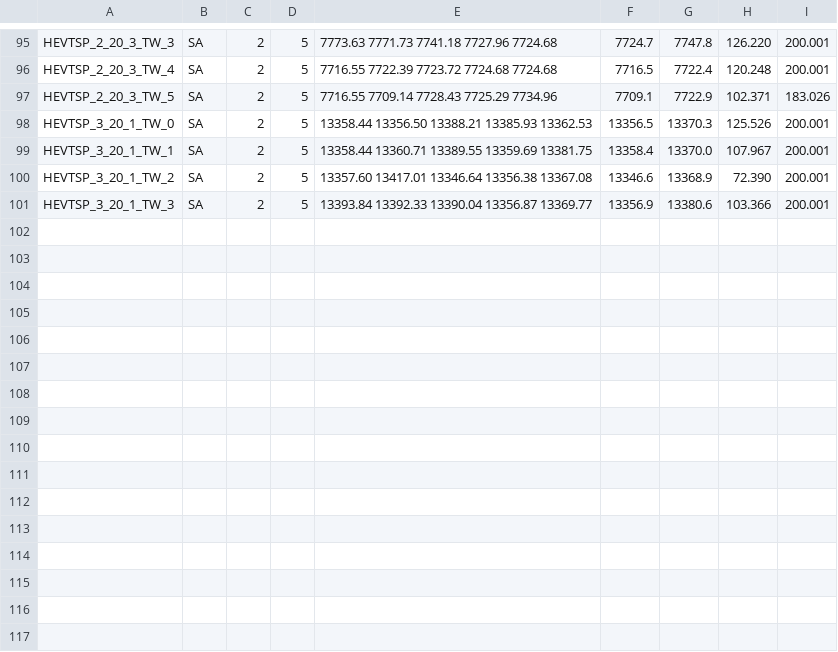
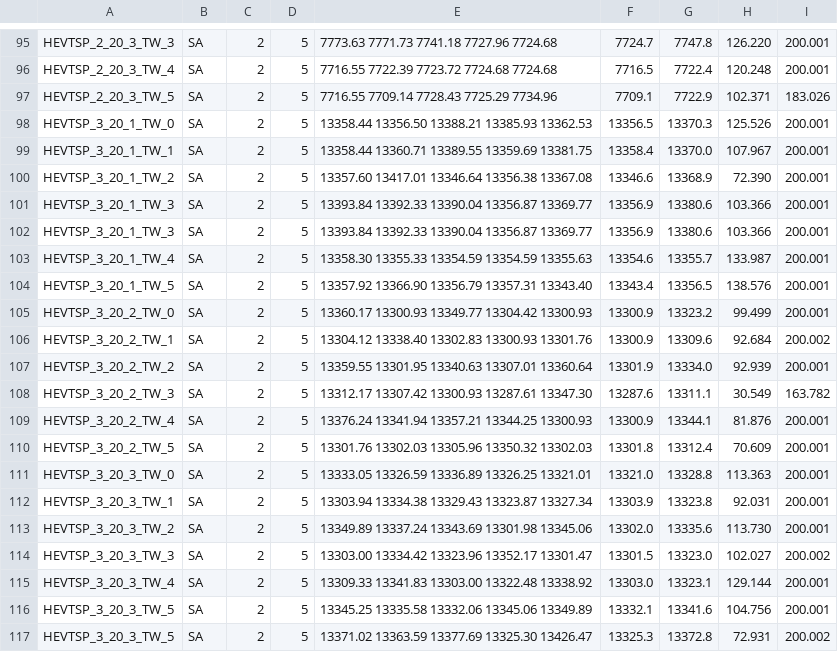
Before and after one commit to malursilva/hev_tsptw_rko-bash-ver-, a CSV file: Results/20/Dec2/Results.csv, drawn as a sheet; only a part is shown, gaps mark what is left out.

Commit message:
last results

```diff
--- a/Results/20/Dec2/Results.csv
+++ b/Results/20/Dec2/Results.csv
@@ -101 +101,17 @@ HEVTSP_3_20_1_TW_2	SA	2	5	 13357.60 13417.01 13346.64 13356.38 13367.08	13346.6
 HEVTSP_3_20_1_TW_3	SA	2	5	 13393.84 13392.33 13390.04 13356.87 13369.77	13356.9	13380.6	103.366	200.001
+HEVTSP_3_20_1_TW_3	SA	2	5	 13393.84 13392.33 13390.04 13356.87 13369.77	13356.9	13380.6	103.366	200.001
+HEVTSP_3_20_1_TW_4	SA	2	5	 13358.30 13355.33 13354.59 13354.59 13355.63	13354.6	13355.7	133.987	200.001
+HEVTSP_3_20_1_TW_5	SA	2	5	 13357.92 13366.90 13356.79 13357.31 13343.40	13343.4	13356.5	138.576	200.001
+HEVTSP_3_20_2_TW_0	SA	2	5	 13360.17 13300.93 13349.77 13304.42 13300.93	13300.9	13323.2	99.499	200.001
+HEVTSP_3_20_2_TW_1	SA	2	5	 13304.12 13338.40 13302.83 13300.93 13301.76	13300.9	13309.6	92.684	200.002
+HEVTSP_3_20_2_TW_2	SA	2	5	 13359.55 13301.95 13340.63 13307.01 13360.64	13301.9	13334.0	92.939	200.001
+HEVTSP_3_20_2_TW_3	SA	2	5	 13312.17 13307.42 13300.93 13287.61 13347.30	13287.6	13311.1	30.549	163.782
+HEVTSP_3_20_2_TW_4	SA	2	5	 13376.24 13341.94 13357.21 13344.25 13300.93	13300.9	13344.1	81.876	200.001
+HEVTSP_3_20_2_TW_5	SA	2	5	 13301.76 13302.03 13305.96 13350.32 13302.03	13301.8	13312.4	70.609	200.001
+HEVTSP_3_20_3_TW_0	SA	2	5	 13333.05 13326.59 13336.89 13326.25 13321.01	13321.0	13328.8	113.363	200.001
+HEVTSP_3_20_3_TW_1	SA	2	5	 13303.94 13334.38 13329.43 13323.87 13327.34	13303.9	13323.8	92.031	200.001
+HEVTSP_3_20_3_TW_2	SA	2	5	 13349.89 13337.24 13343.69 13301.98 13345.06	13302.0	13335.6	113.730	200.001
+HEVTSP_3_20_3_TW_3	SA	2	5	 13303.00 13334.42 13323.96 13352.17 13301.47	13301.5	13323.0	102.027	200.002
+HEVTSP_3_20_3_TW_4	SA	2	5	 13309.33 13341.83 13303.00 13322.48 13338.92	13303.0	13323.1	129.144	200.001
+HEVTSP_3_20_3_TW_5	SA	2	5	 13345.25 13335.58 13332.06 13345.06 13349.89	13332.1	13341.6	104.756	200.001
+HEVTSP_3_20_3_TW_5	SA	2	5	 13371.02 13363.59 13377.69 13325.30 13426.47	13325.3	13372.8	72.931	200.002
```
Also changed, not shown: Results/20/Dec1/Results.csv.
